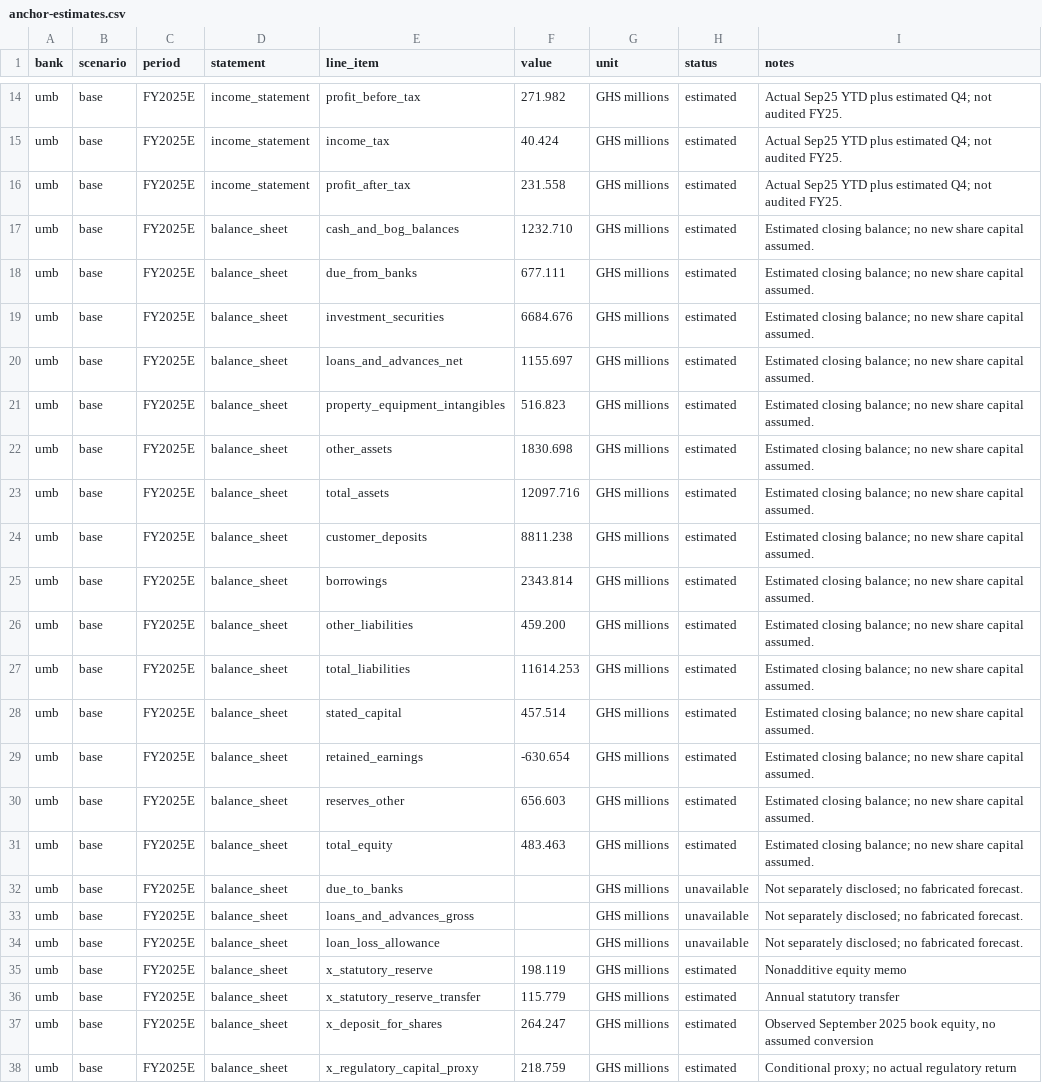
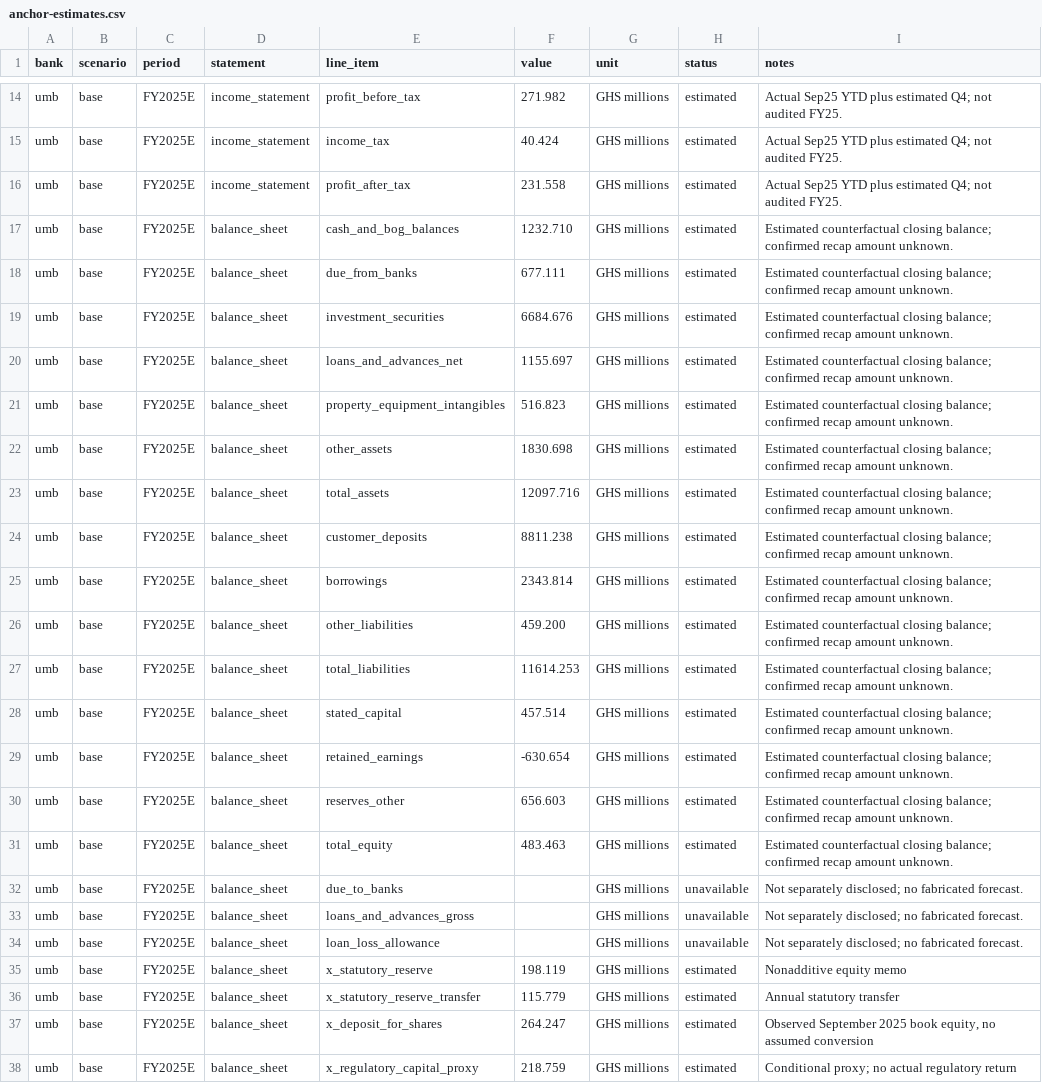
Before and after one commit to hayalows/agentroom, a CSV file: goals/ghana-bank-models/banks/umb/anchor-estimates.csv, drawn as a sheet; only a part is shown, gaps mark what is left out; the diff covers the shown part only.

Commit message:
codex: distinguish UMB confirmed recap from unknown amount and add sensitivity

```diff
--- a/goals/ghana-bank-models/banks/umb/anchor-estimates.csv
+++ b/goals/ghana-bank-models/banks/umb/anchor-estimates.csv
@@ -16,17 +16,17 @@
 "umb","base","FY2025E","income_statement","profit_after_tax","231.558","GHS millions","estimated","Actual Sep25 YTD plus estimated Q4; not audited FY25."
-"umb","base","FY2025E","balance_sheet","cash_and_bog_balances","1232.710","GHS millions","estimated","Estimated closing balance; no new share capital assumed."
-"umb","base","FY2025E","balance_sheet","due_from_banks","677.111","GHS millions","estimated","Estimated closing balance; no new share capital assumed."
-"umb","base","FY2025E","balance_sheet","investment_securities","6684.676","GHS millions","estimated","Estimated closing balance; no new share capital assumed."
-"umb","base","FY2025E","balance_sheet","loans_and_advances_net","1155.697","GHS millions","estimated","Estimated closing balance; no new share capital assumed."
-"umb","base","FY2025E","balance_sheet","property_equipment_intangibles","516.823","GHS millions","estimated","Estimated closing balance; no new share capital assumed."
-"umb","base","FY2025E","balance_sheet","other_assets","1830.698","GHS millions","estimated","Estimated closing balance; no new share capital assumed."
-"umb","base","FY2025E","balance_sheet","total_assets","12097.716","GHS millions","estimated","Estimated closing balance; no new share capital assumed."
-"umb","base","FY2025E","balance_sheet","customer_deposits","8811.238","GHS millions","estimated","Estimated closing balance; no new share capital assumed."
-"umb","base","FY2025E","balance_sheet","borrowings","2343.814","GHS millions","estimated","Estimated closing balance; no new share capital assumed."
-"umb","base","FY2025E","balance_sheet","other_liabilities","459.200","GHS millions","estimated","Estimated closing balance; no new share capital assumed."
-"umb","base","FY2025E","balance_sheet","total_liabilities","11614.253","GHS millions","estimated","Estimated closing balance; no new share capital assumed."
-"umb","base","FY2025E","balance_sheet","stated_capital","457.514","GHS millions","estimated","Estimated closing balance; no new share capital assumed."
-"umb","base","FY2025E","balance_sheet","retained_earnings","-630.654","GHS millions","estimated","Estimated closing balance; no new share capital assumed."
-"umb","base","FY2025E","balance_sheet","reserves_other","656.603","GHS millions","estimated","Estimated closing balance; no new share capital assumed."
-"umb","base","FY2025E","balance_sheet","total_equity","483.463","GHS millions","estimated","Estimated closing balance; no new share capital assumed."
+"umb","base","FY2025E","balance_sheet","cash_and_bog_balances","1232.710","GHS millions","estimated","Estimated counterfactual closing balance; confirmed recap amount unknown."
+"umb","base","FY2025E","balance_sheet","due_from_banks","677.111","GHS millions","estimated","Estimated counterfactual closing balance; confirmed recap amount unknown."
+"umb","base","FY2025E","balance_sheet","investment_securities","6684.676","GHS millions","estimated","Estimated counterfactual closing balance; confirmed recap amount unknown."
+"umb","base","FY2025E","balance_sheet","loans_and_advances_net","1155.697","GHS millions","estimated","Estimated counterfactual closing balance; confirmed recap amount unknown."
+"umb","base","FY2025E","balance_sheet","property_equipment_intangibles","516.823","GHS millions","estimated","Estimated counterfactual closing balance; confirmed recap amount unknown."
+"umb","base","FY2025E","balance_sheet","other_assets","1830.698","GHS millions","estimated","Estimated counterfactual closing balance; confirmed recap amount unknown."
+"umb","base","FY2025E","balance_sheet","total_assets","12097.716","GHS millions","estimated","Estimated counterfactual closing balance; confirmed recap amount unknown."
+"umb","base","FY2025E","balance_sheet","customer_deposits","8811.238","GHS millions","estimated","Estimated counterfactual closing balance; confirmed recap amount unknown."
+"umb","base","FY2025E","balance_sheet","borrowings","2343.814","GHS millions","estimated","Estimated counterfactual closing balance; confirmed recap amount unknown."
+"umb","base","FY2025E","balance_sheet","other_liabilities","459.200","GHS millions","estimated","Estimated counterfactual closing balance; confirmed recap amount unknown."
+"umb","base","FY2025E","balance_sheet","total_liabilities","11614.253","GHS millions","estimated","Estimated counterfactual closing balance; confirmed recap amount unknown."
+"umb","base","FY2025E","balance_sheet","stated_capital","457.514","GHS millions","estimated","Estimated counterfactual closing balance; confirmed recap amount unknown."
+"umb","base","FY2025E","balance_sheet","retained_earnings","-630.654","GHS millions","estimated","Estimated counterfactual closing balance; confirmed recap amount unknown."
+"umb","base","FY2025E","balance_sheet","reserves_other","656.603","GHS millions","estimated","Estimated counterfactual closing balance; confirmed recap amount unknown."
+"umb","base","FY2025E","balance_sheet","total_equity","483.463","GHS millions","estimated","Estimated counterfactual closing balance; confirmed recap amount unknown."
 "umb","base","FY2025E","balance_sheet","due_to_banks","","GHS millions","unavailable","Not separately disclosed; no fabricated forecast."
```
Also changed, not shown: 30 edited cells elsewhere in this file, 8 other files.
